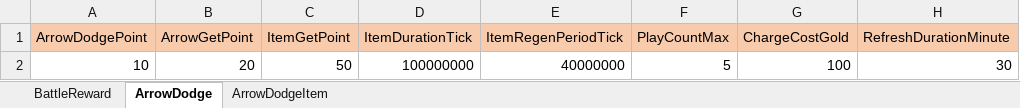
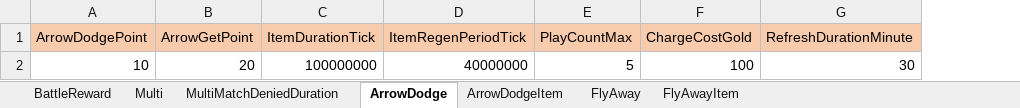
Before and after one commit to thinking2535/Tools, an Excel workbook: ExcelTool/MetaExporterCS/MetaDataXLS/Battle.xlsx, sheet ArrowDodge, drawn as a sheet; values as stored, in another font and other column widths than the file's, no borders; the diff names each change by its address in the sheet, - before the commit and + after, or states it on an @@ line.

```diff
--- a/ExcelTool/MetaExporterCS/MetaDataXLS/Battle.xlsx (sheet ArrowDodge)
+++ b/ExcelTool/MetaExporterCS/MetaDataXLS/Battle.xlsx (sheet ArrowDodge)
+sheet tab: Multi
+sheet tab: MultiMatchDeniedDuration
+sheet tab: FlyAway
+sheet tab: FlyAwayItem
-column C (ItemGetPoint), row 2: 50
```
Also changed, not shown: sheet ArrowDodgeItem, ExcelTool/MetaExporterCS/MetaDataXLS/Char.xlsx, ExcelTool/MetaExporterCS/MetaDataXLS/Quest.xlsx, 33 other files.
